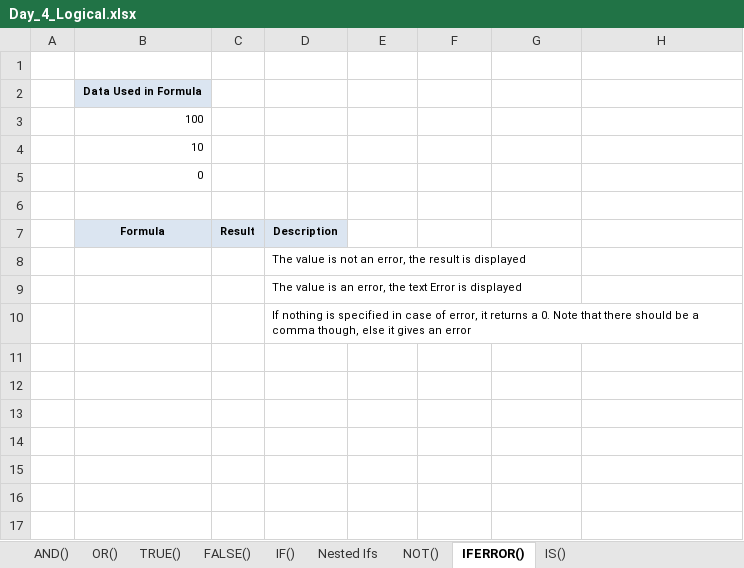
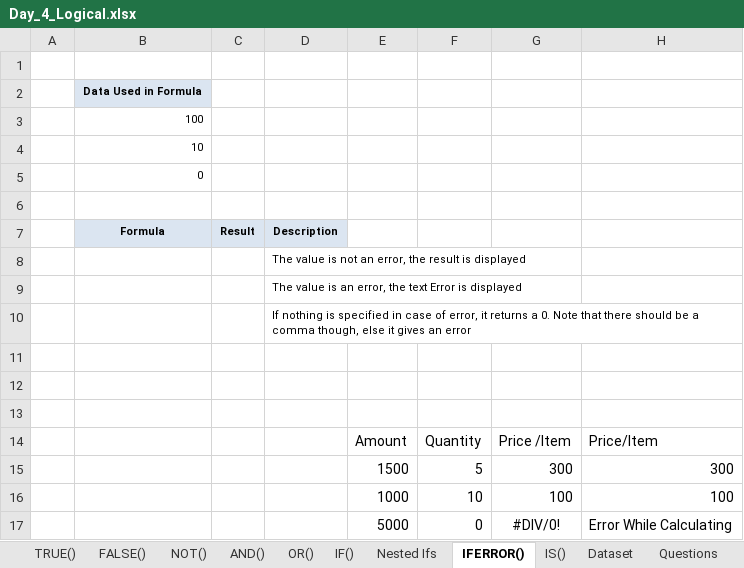
Before and after one commit to starlordali4444/Acciojob-Excel, an Excel workbook: Batch/14/Curriculum/Day_4_Logical.xlsx, sheet IFERROR(), drawn as a sheet; values as stored, in another font and other column widths than the file's, no borders; charts and pictures not drawn; the diff names each change by its address in the sheet, - before the commit and + after, or states it on an @@ line.

```diff
--- a/Batch/14/Curriculum/Day_4_Logical.xlsx (sheet IFERROR())
+++ b/Batch/14/Curriculum/Day_4_Logical.xlsx (sheet IFERROR())
+sheet tab: Dataset
+sheet tab: Questions
@@ sheet tab order changed: TRUE() | FALSE() | NOT() | AND() | OR() | IF() | Nested Ifs | IFERROR() | IS() | Dataset | Questions @@
+row 11: (empty)
+row 12: (empty)
+row 13: (empty)
+row 14:  |  |  |  | Amount | Quantity | Price /Item | Price/Item
+row 15:  |  |  |  | 1500 | 5 | 300 | 300
+row 16:  |  |  |  | 1000 | 10 | 100 | 100
+row 17:  |  |  |  | 5000 | 0 | #DIV/0! | Error While Calculating
```
Also changed, not shown: sheet IS(), sheet Nested Ifs, sheet NOT(), charts or pictures, 2 other files.
